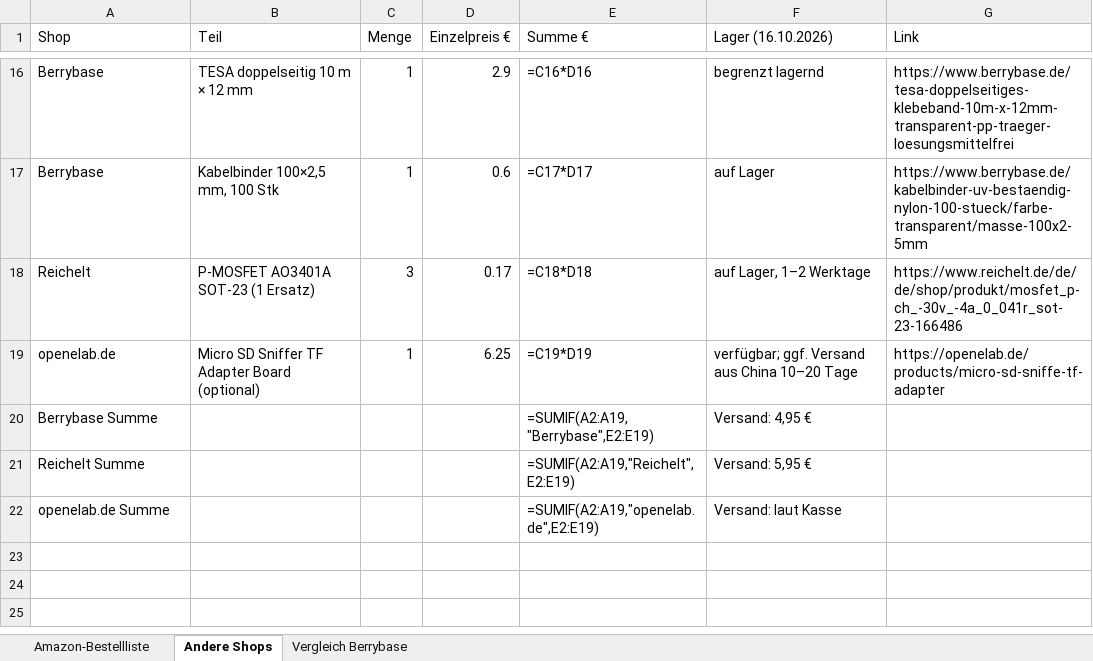
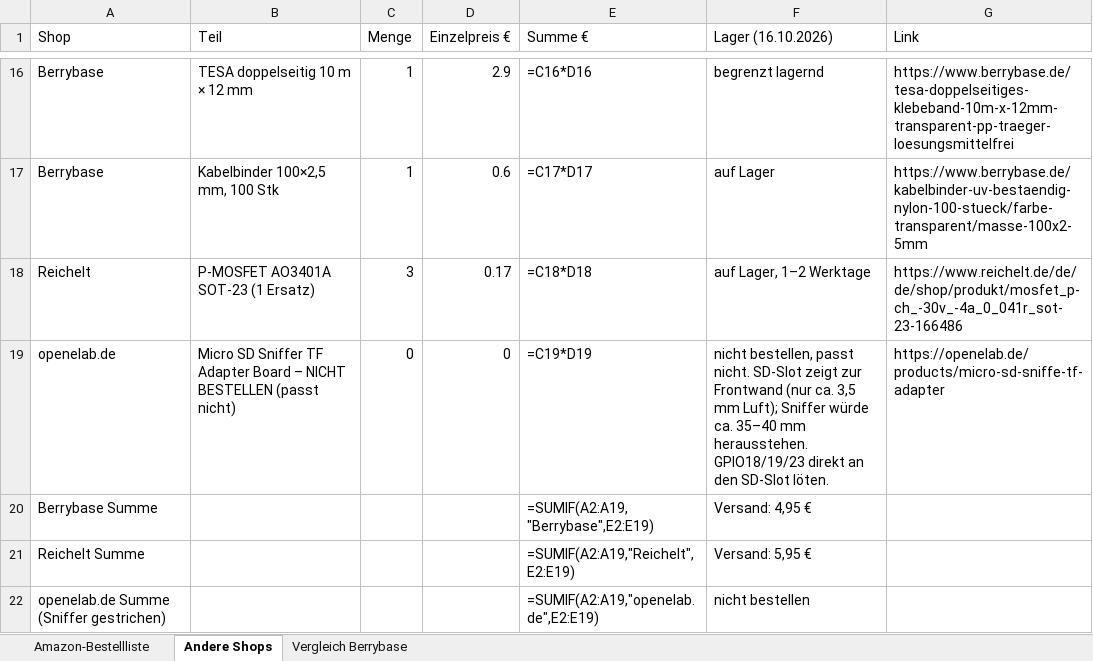
Before and after one commit to bekuz007/hydrodesk-base, an Excel workbook: doku/Amazon_Bestellliste_HydroDesk_V4.xlsx, sheet Andere Shops, drawn as a sheet; only a part is shown, gaps mark what is left out; values as stored, in another font and other column widths than the file's, no borders; formulas without a stored value are shown as written; removed rows and columns are numbered as before the commit, all else as after; the diff names each change by its address in the sheet, - before the commit and + after, or states it on an @@ line.

```diff
--- a/doku/Amazon_Bestellliste_HydroDesk_V4.xlsx (sheet Andere Shops)
+++ b/doku/Amazon_Bestellliste_HydroDesk_V4.xlsx (sheet Andere Shops)
-B19 (Teil): …Adapter Board (optional)
+B19 (Teil): …Adapter Board – NICHT BESTELLEN (passt nicht)
-C19 (Menge): 1
+C19 (Menge): 0
-D19 (Einzelpreis €): 6.25
+D19 (Einzelpreis €): 0
-F19 (Lager (16.10.2026)): verfügbar; ggf. Versand aus China 10–20 Tage
+F19 (Lager (16.10.2026)): nicht bestellen, passt nicht. SD-Slot zeigt zur Frontwand (nur ca. 3,5 mm Luft); Sniffer würde ca. 35–40 mm herausstehen. GPIO18/19/23 direkt an den SD-Slot löten.
-row 22: openelab.de Summe |  |  |  | =SUMIF(A2:A19,"openelab.de",E2:E19) | Versand: laut Kasse
+row 22: openelab.de Summe (Sniffer gestrichen) |  |  |  | =SUMIF(A2:A19,"openelab.de",E2:E19) | nicht bestellen
```
Also changed, not shown: sheet Amazon-Bestellliste, sheet Vergleich Berrybase, doku/Einkaufsliste_HydroDesk_guenstig.xlsx, 3 other files.
